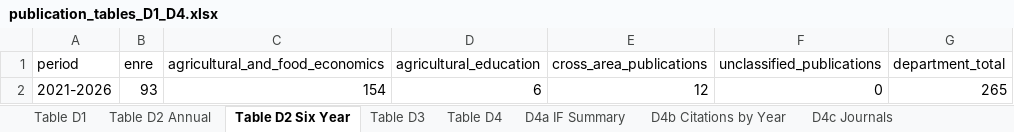
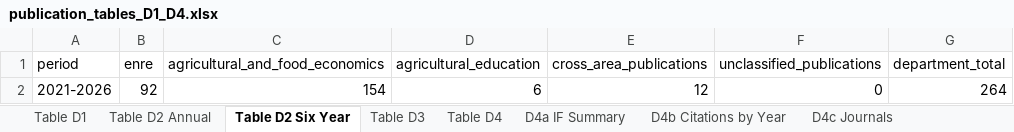
Before and after one commit to laurenchenarides/dare_research, an Excel workbook: output/publication_tables_D1_D4.xlsx, sheet Table D2 Six Year, drawn as a sheet; values as stored, in another font and other column widths than the file's, no borders; table styles not drawn; the diff names each change by its address in the sheet, - before the commit and + after, or states it on an @@ line.

Commit message:
Fix publication counts and citation metrics across multiple output tables
- Corrected the total publications for 2021 in `table_D2_publications_by_area.csv` and `table_D2_publications_by_area_long.csv` from 49 to 48 and from 22 to 21 respectively.
- Updated impact indicators in `table_D4_impact_indicators.csv`, including total peer-reviewed publications from 265 to 264 and adjusted citations metrics.
- Modified the impact factor summary in `table_D4a_impact_factor_summary.csv`, changing unique publications from 265 to 264 and updating the mean and median impact factors.
- Revised citation data in `table_D4b_citations_by_publication_year.csv` to reflect changes in publication counts and citation metrics.
- Adjusted journal publication counts and citation data in `table_D4c_journals_by_publication_count.csv`, including updates to Google Scholar citations.
- Updated within-department collaboration metrics in `table_E1_within_department_collaboration.csv`, correcting the number of unique publications from 49 to 48.

```diff
--- a/output/publication_tables_D1_D4.xlsx (sheet Table D2 Six Year)
+++ b/output/publication_tables_D1_D4.xlsx (sheet Table D2 Six Year)
-B2 (enre): 93
+B2 (enre): 92
-G2 (department_total): 265
+G2 (department_total): 264
```
Also changed, not shown: sheet D4c Journals, sheet D4b Citations by Year, sheet Table D4, sheet D4a IF Summary, sheet Publication Detail, sheet Table D1, 3 more sheets, 35 other files.
